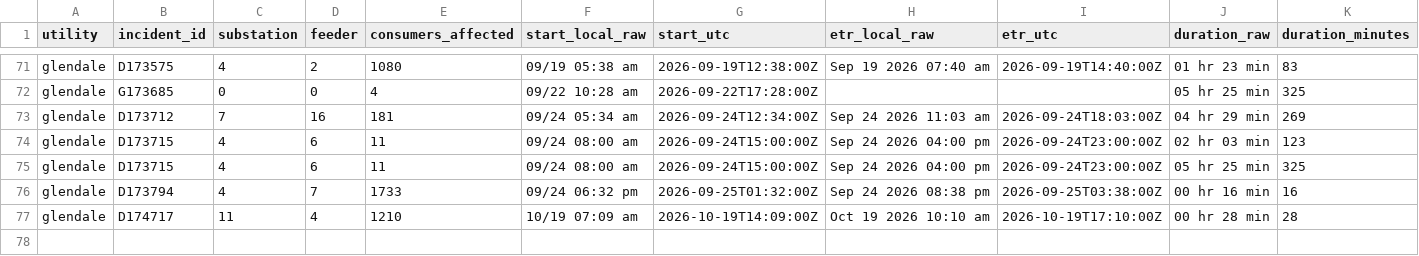
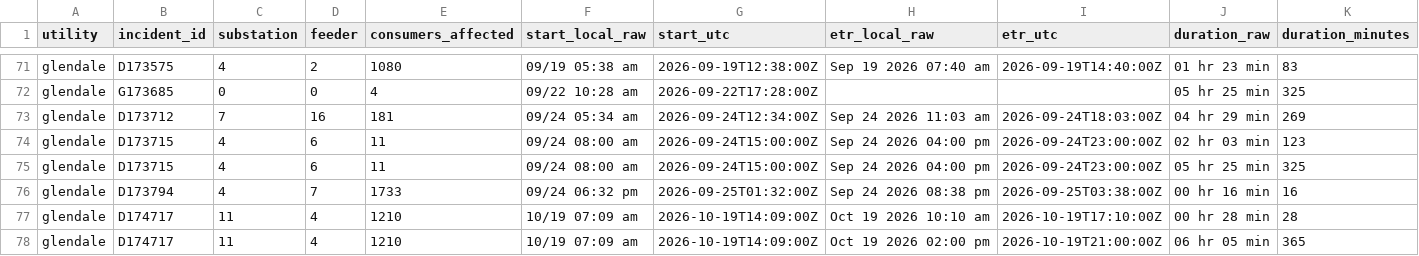
Before and after one commit to danish0305/sce-outage-tracker, a CSV file: glendale/glendale_outages_history.csv, drawn as a sheet; only a part is shown, gaps mark what is left out; rows hold the shown columns only; the diff names each change by its address in the sheet, - before the commit and + after, or states it on an @@ line.

```diff
--- a/glendale/glendale_outages_history.csv
+++ b/glendale/glendale_outages_history.csv
+row 78: glendale | D174717 | 11 | 4 | 1210 | 10/19 07:09 am | 2026-10-19T14:09:00Z | Oct 19 2026 02:00 pm | 2026-10-19T21:00:00Z | 06 hr 05 min | 365
```
Also changed, not shown: anaheim/anaheim_outages_history.csv, la_oc_outages_latest.csv, 13 other files.
